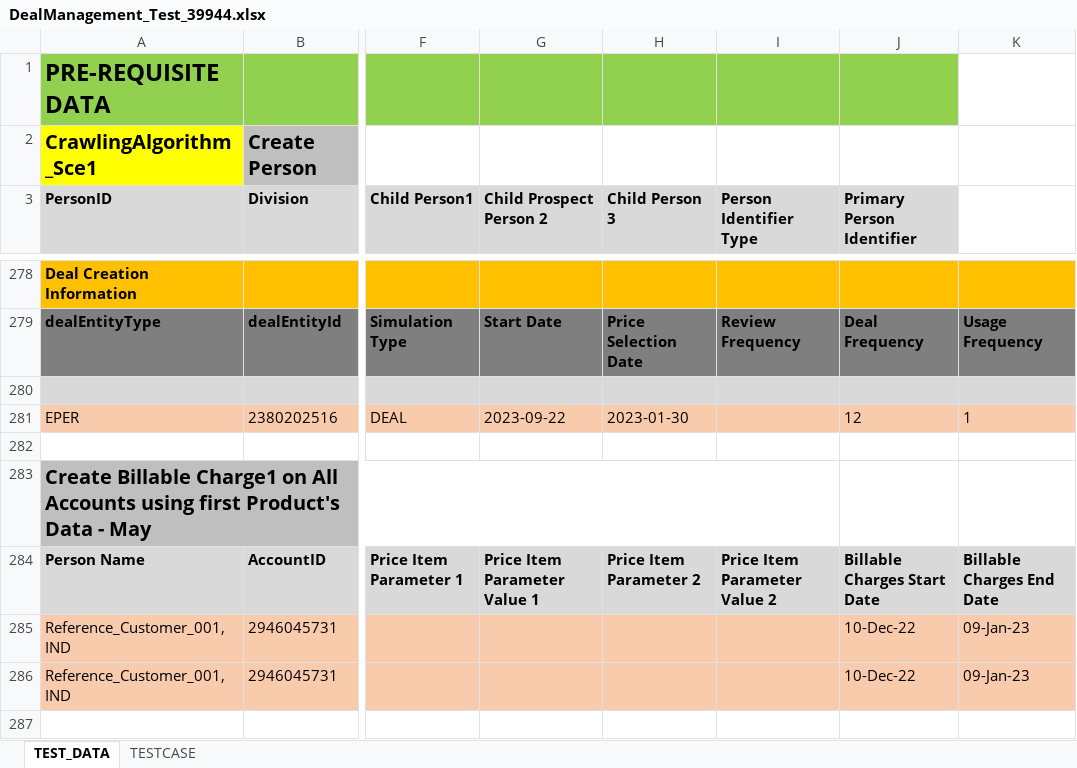
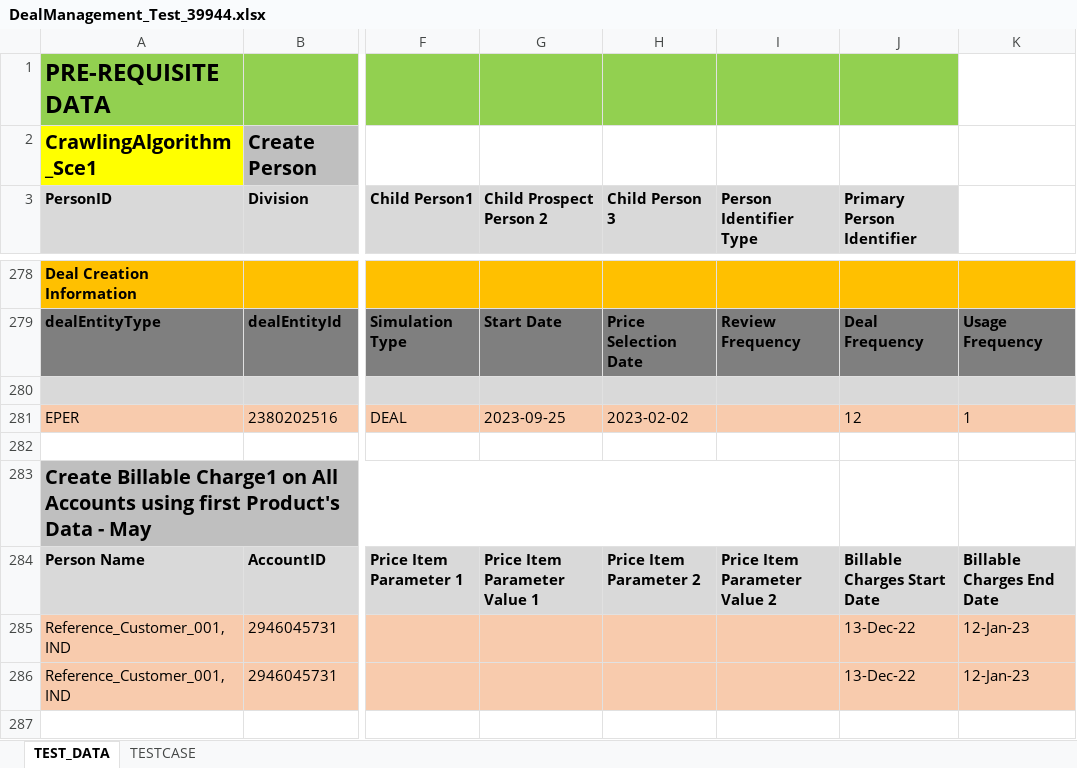
Before and after one commit to Rohit00099/estimate, an Excel workbook: DM/databank/banking/deal_management/DealManagement_Test_39944.xlsx, sheet TEST_DATA, drawn as a sheet; only a part is shown, gaps mark what is left out; values as stored, in another font and other column widths than the file's, no borders; the diff covers the shown part only; the diff names each change by its address in the sheet, - before the commit and + after, or states it on an @@ line.

```diff
--- a/DM/databank/banking/deal_management/DealManagement_Test_39944.xlsx (sheet TEST_DATA)
+++ b/DM/databank/banking/deal_management/DealManagement_Test_39944.xlsx (sheet TEST_DATA)
-G281 (Child Prospect Person 2): 2023-09-22
+G281 (Child Prospect Person 2): 2023-09-25
-H281 (Child Person 3): 2023-01-30
+H281 (Child Person 3): 2023-02-02
-J285:J286 (Primary Person Identifier): 10-Dec-22
+J285:J286 (Primary Person Identifier): 13-Dec-22
-K285:K286: 09-Jan-23
+K285:K286: 12-Jan-23
```
Also changed, not shown: 88 edited cells elsewhere in this sheet, DM/databank/banking/deal_management/BANK_82_6_Test_43706.xlsx, DM/databank/banking/deal_management/BANK_82_6_Test_43707_V1.xlsx, 37 other files.
